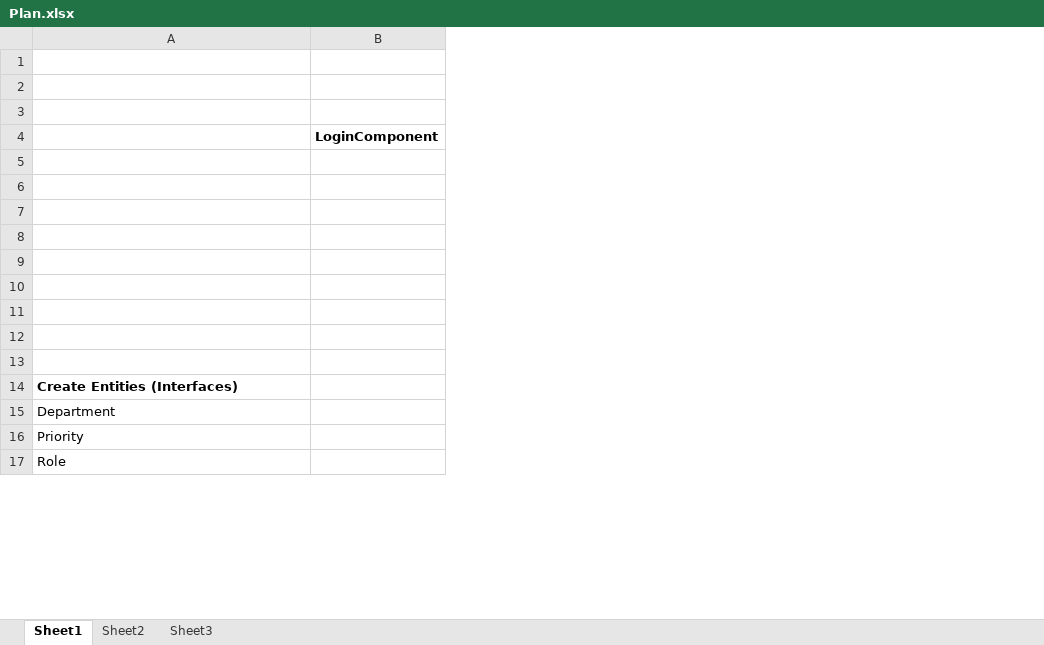
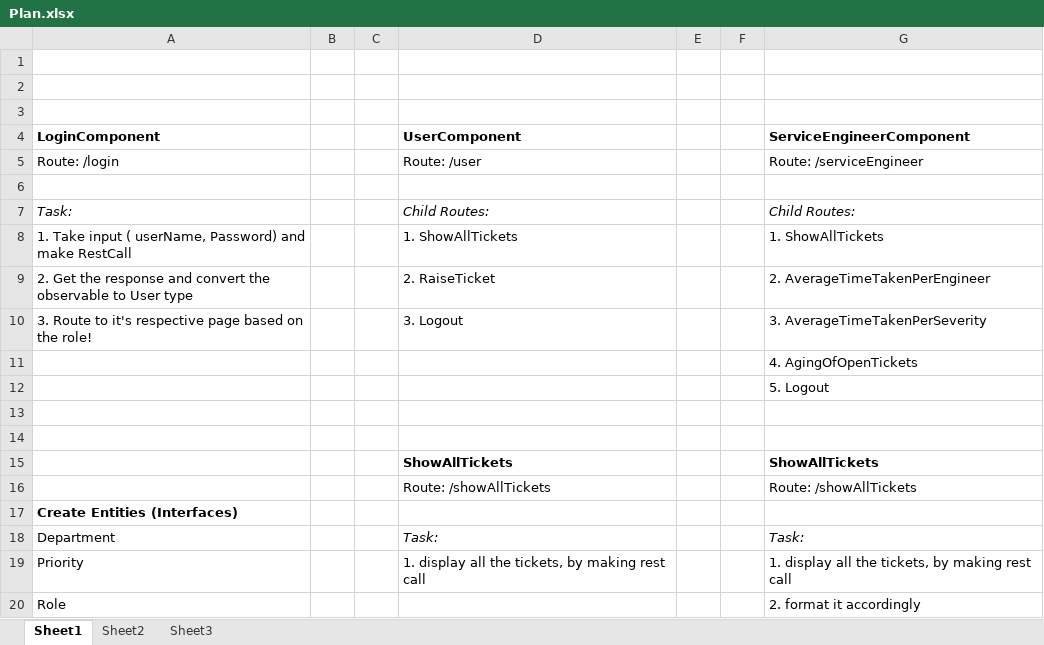
Before and after one commit to Akash-Macha/STRS-Angular, an Excel workbook: Plan.xlsx, sheet Sheet1, drawn as a sheet; only a part is shown; values as stored, in another font and other column widths than the file's, no borders; removed rows and columns are numbered as before the commit, all else as after; the diff covers the shown part only; the diff names each change by its address in the sheet, - before the commit and + after, or states it on an @@ line.

```diff
--- a/Plan.xlsx (sheet Sheet1)
+++ b/Plan.xlsx (sheet Sheet1)
-column B, row 4: LoginComponent
+column B, empty
+column C, empty
+column D, rows 7-9: Child Routes: | 1. ShowAllTickets | 2. RaiseTicket; rows 15-19: ShowAllTickets | Route: /showAllTickets |  | Task: | 1. display all the tickets, by making rest call
+column E, empty
+column F, empty
+column G, rows 7-9: Child Routes: | 1. ShowAllTickets | 2. AverageTimeTakenPerEngineer; rows 11-20: 4. AgingOfOpenTickets | 5. Logout |  |  | ShowAllTickets | Route: /showAllTickets |  | Task: | 1. display all the tickets, by making rest call | 2. format it accordingly
+row 4: LoginComponent |  |  | UserComponent |  |  | ServiceEngineerComponent
+row 5: Route: /login |  |  | Route: /user |  |  | Route: /serviceEngineer
-row 7: (empty)
+row 7: Task: |  |  | Child Routes: |  |  | Child Routes:
-row 8: (empty)
+row 8: 1. Take input ( userName, Password) and make RestCall |  |  | 1. ShowAllTickets |  |  | 1. ShowAllTickets
-row 9: (empty)
+row 9: 2. Get the response and convert the observable to User type |  |  | 2. RaiseTicket |  |  | 2. AverageTimeTakenPerEngineer
+row 10: 3. Route to it's respective page based on the role! |  |  | 3. Logout |  |  | 3. AverageTimeTakenPerSeverity
-row 15: (empty)
+row 15:  |  |  | ShowAllTickets |  |  | ShowAllTickets
-row 16: (empty)
+row 16:  |  |  | Route: /showAllTickets |  |  | Route: /showAllTickets
```
Also changed, not shown: 27 added rows elsewhere in this sheet, 1 other file.
